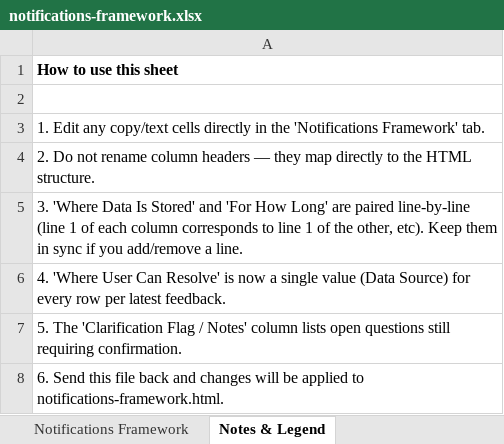
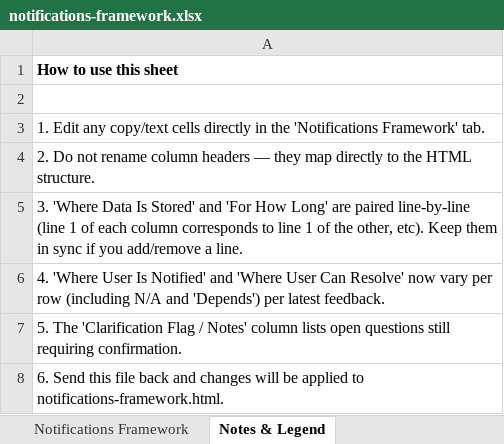
Before and after one commit to kalamaria8-glitch/claude-code-workspace, an Excel workbook: notifications-framework.xlsx, sheet Notes & Legend, drawn as a sheet; values as stored, in another font and other column widths than the file's, no borders; the diff names each change by its address in the sheet, - before the commit and + after, or states it on an @@ line.

```diff
--- a/notifications-framework.xlsx (sheet Notes & Legend)
+++ b/notifications-framework.xlsx (sheet Notes & Legend)
-A6: …'Where User Can Resolve' is now a single value (Data Source) for every row per latest…
+A6: …'Where User Is Notified' and 'Where User Can Resolve' now vary per row (including N/A and 'Depends') per latest…
```
Also changed, not shown: sheet Notifications Framework, 2 other files.
